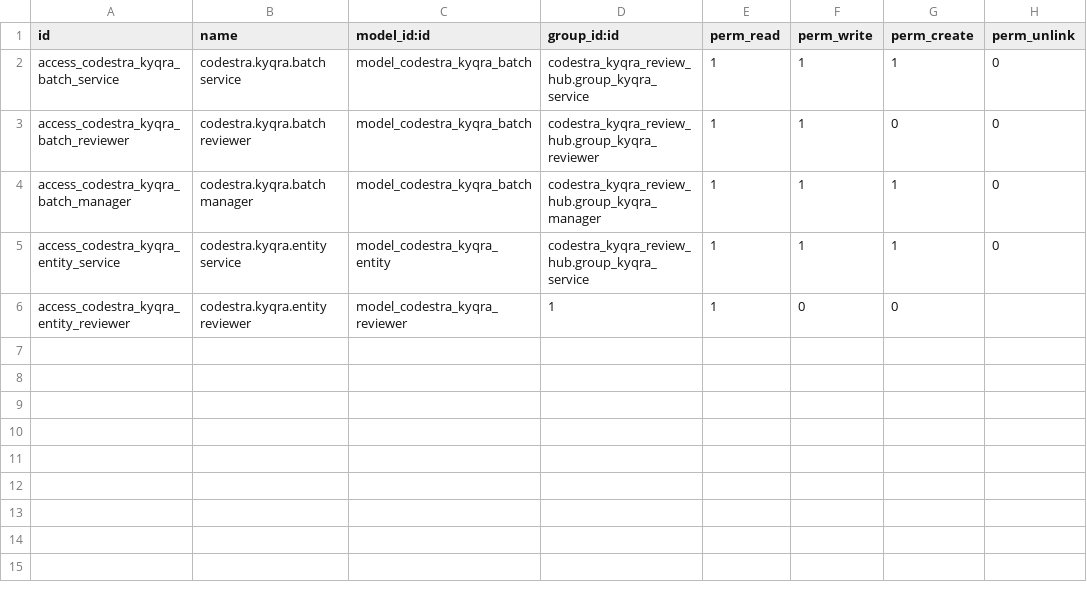
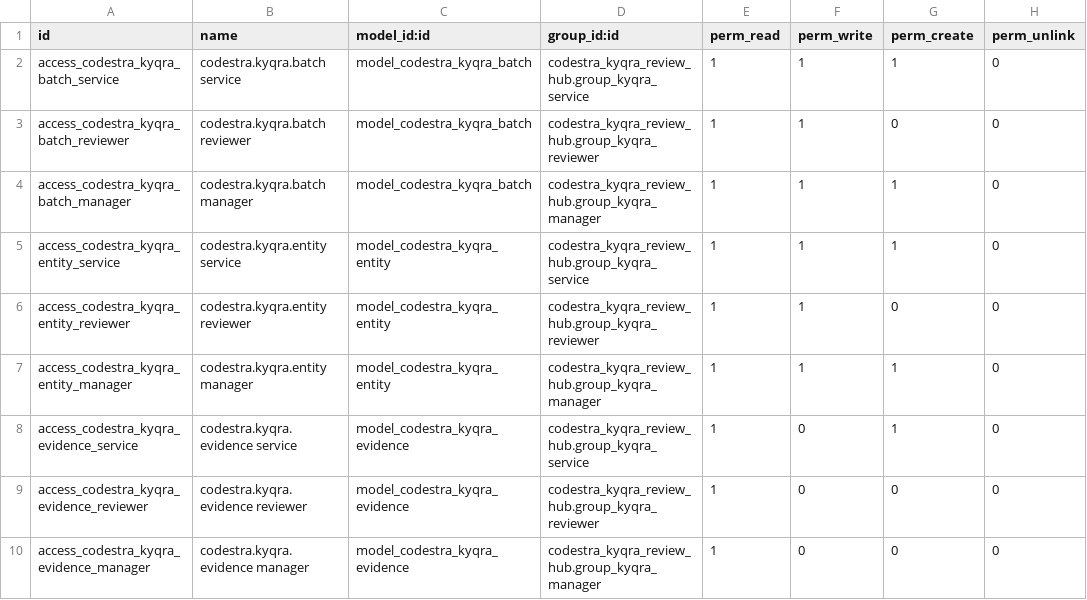
Before and after one commit to appolon1908-hue/Odoo, a CSV file: custom-addons/codestra_kyqra_review_hub/security/ir.model.access.csv, drawn as a sheet.

Commit message:
fix(kyqra): correct review hub access models

```diff
--- a/custom-addons/codestra_kyqra_review_hub/security/ir.model.access.csv
+++ b/custom-addons/codestra_kyqra_review_hub/security/ir.model.access.csv
@@ -5,2 +5,6 @@ access_codestra_kyqra_batch_manager,codestra.kyqra.batch manager,model_codestra_
 access_codestra_kyqra_entity_service,codestra.kyqra.entity service,model_codestra_kyqra_entity,codestra_kyqra_review_hub.group_kyqra_service,1,1,1,0
-access_codestra_kyqra_entity_reviewer,codestra.kyqra.entity reviewer,model_codestra_kyqra_reviewer,1,1,0,0
+access_codestra_kyqra_entity_reviewer,codestra.kyqra.entity reviewer,model_codestra_kyqra_entity,codestra_kyqra_review_hub.group_kyqra_reviewer,1,1,0,0
+access_codestra_kyqra_entity_manager,codestra.kyqra.entity manager,model_codestra_kyqra_entity,codestra_kyqra_review_hub.group_kyqra_manager,1,1,1,0
+access_codestra_kyqra_evidence_service,codestra.kyqra.evidence service,model_codestra_kyqra_evidence,codestra_kyqra_review_hub.group_kyqra_service,1,0,1,0
+access_codestra_kyqra_evidence_reviewer,codestra.kyqra.evidence reviewer,model_codestra_kyqra_evidence,codestra_kyqra_review_hub.group_kyqra_reviewer,1,0,0,0
+access_codestra_kyqra_evidence_manager,codestra.kyqra.evidence manager,model_codestra_kyqra_evidence,codestra_kyqra_review_hub.group_kyqra_manager,1,0,0,0
```
